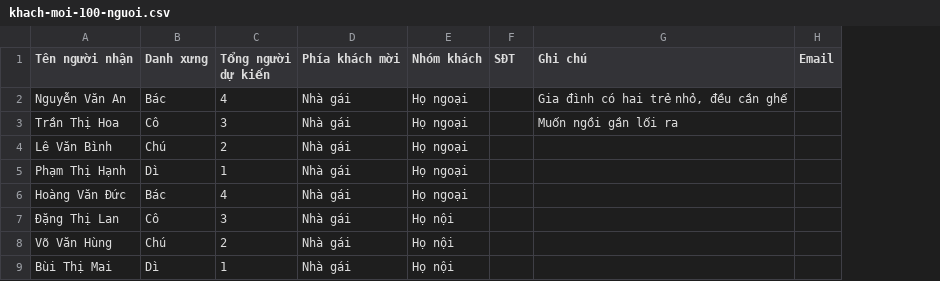
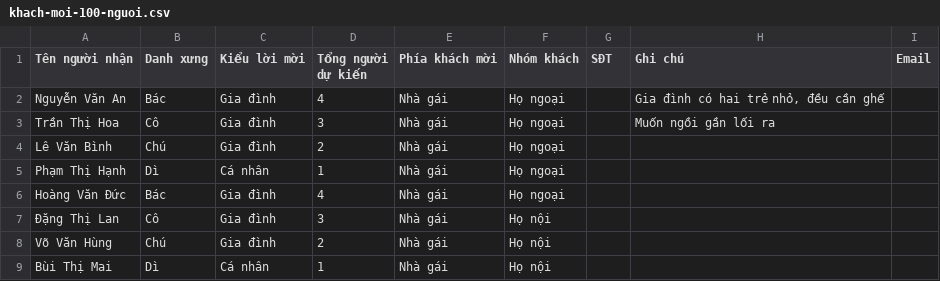
Before and after one commit to TranNhatChinh/InviteMe-FrontEnd, a CSV file: public/templates/khach-moi-100-nguoi.csv, drawn as a sheet; only a part is shown; the diff names each change by its address in the sheet, - before the commit and + after, or states it on an @@ line.

```diff
--- a/public/templates/khach-moi-100-nguoi.csv
+++ b/public/templates/khach-moi-100-nguoi.csv
+column C (Kiểu lời mời), rows 2-9: Gia đình | Gia đình | Gia đình | Cá nhân | Gia đình | Gia đình | Gia đình | Cá nhân
```
Also changed, not shown: public/templates/khach-moi-20-nguoi.csv, public/templates/khach-moi-30-nguoi.csv, 40 other files.
